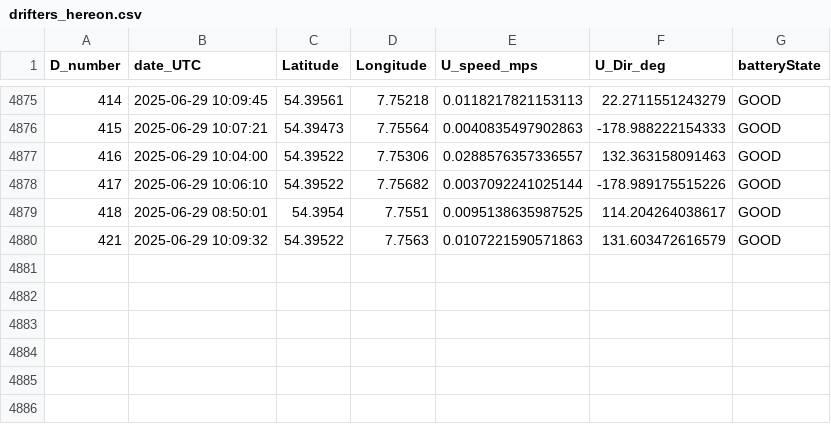
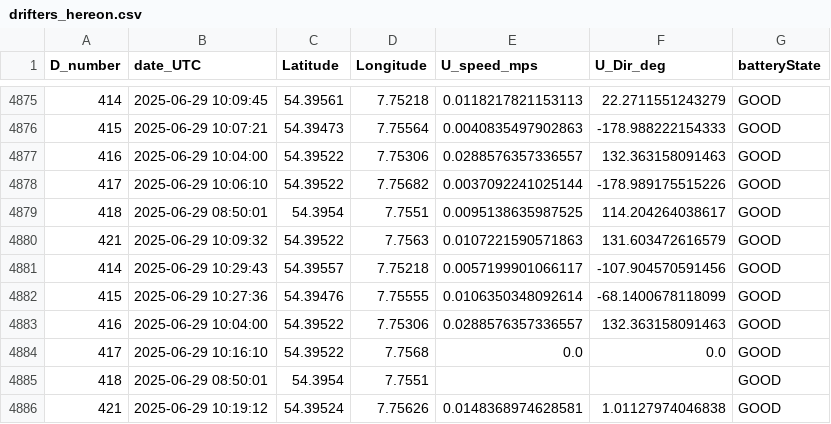
Before and after one commit to dotleif/taschenkrebs, a CSV file: drifters_hereon.csv, drawn as a sheet; only a part is shown, gaps mark what is left out; the diff names each change by its address in the sheet, - before the commit and + after, or states it on an @@ line.

```diff
--- a/drifters_hereon.csv
+++ b/drifters_hereon.csv
+row 4881: 414 | 2025-06-29 10:29:43 | 54.39557 | 7.75218 | 0.0057199901066117 | -107.904570591456 | GOOD
+row 4882: 415 | 2025-06-29 10:27:36 | 54.39476 | 7.75555 | 0.0106350348092614 | -68.1400678118099 | GOOD
+row 4883: 416 | 2025-06-29 10:04:00 | 54.39522 | 7.75306 | 0.0288576357336557 | 132.363158091463 | GOOD
+row 4884: 417 | 2025-06-29 10:16:10 | 54.39522 | 7.7568 | 0.0 | 0.0 | GOOD
+row 4885: 418 | 2025-06-29 08:50:01 | 54.3954 | 7.7551 |  |  | GOOD
+row 4886: 421 | 2025-06-29 10:19:12 | 54.39524 | 7.75626 | 0.0148368974628581 | 1.01127974046838 | GOOD
```
Also changed, not shown: 1 other file.
